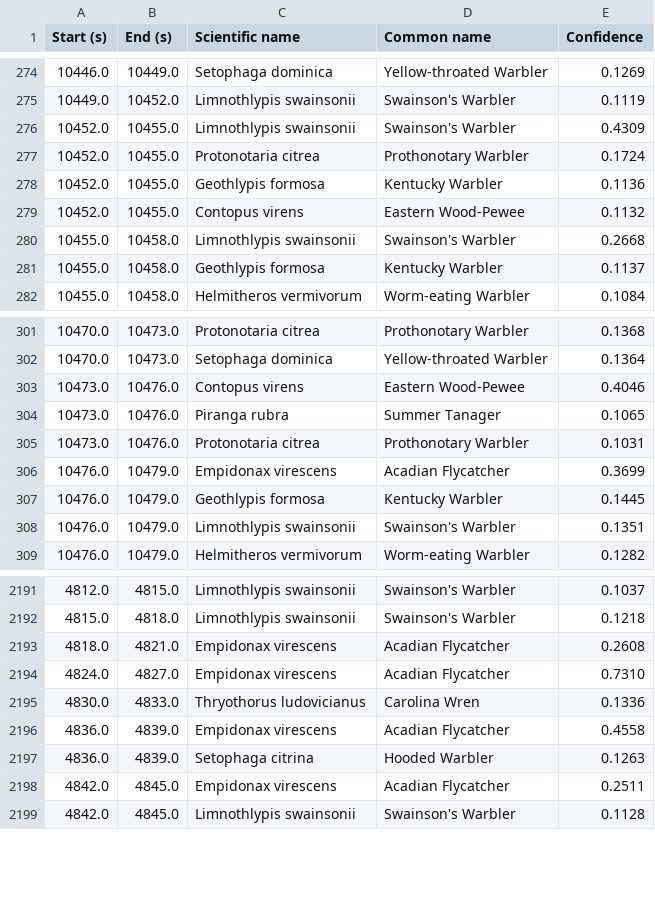
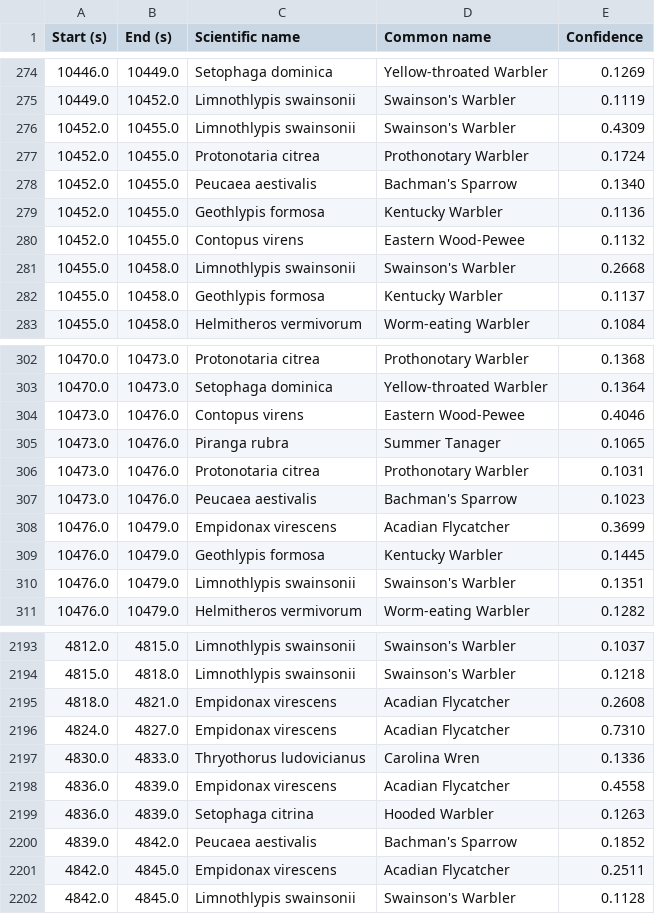
Before and after one commit to hurlbertlab/masonfarmbirds, a CSV file: data/pointcount_birdnetresults/20190629_G13.BirdNET.results.csv (was data/pointcount_birdnetresults/20190626_G13.BirdNET.results.csv), drawn as a sheet; only a part is shown, gaps mark what is left out; the diff names each change by its address in the sheet, - before the commit and + after, or states it on an @@ line.

```diff
--- a/data/pointcount_birdnetresults/20190626_G13.BirdNET.results.csv
+++ b/data/pointcount_birdnetresults/20190629_G13.BirdNET.results.csv
+row 278: 10452.0 | 10455.0 | Peucaea aestivalis | Bachman's Sparrow | 0.1340
+row 307: 10473.0 | 10476.0 | Peucaea aestivalis | Bachman's Sparrow | 0.1023
+row 2200: 4839.0 | 4842.0 | Peucaea aestivalis | Bachman's Sparrow | 0.1852
```
Also changed, not shown: data/pointcount_birdnetresults/20190629_G5.BirdNET.results.csv, data/pointcount_birdnetresults/20190629_K13.BirdNET.results.csv, 8 other files.
